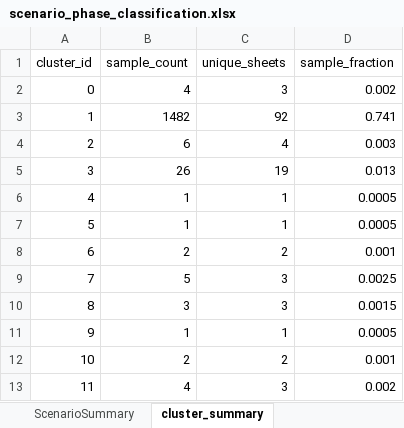
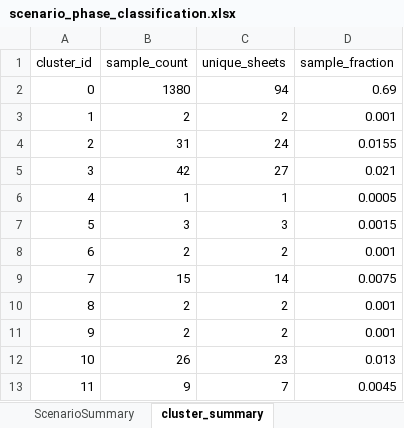
Before and after one commit to MofeiZhou202/DN-ResilienceAssessment, an Excel workbook: data/scenario_phase_classification.xlsx, sheet cluster_summary, drawn as a sheet; only a part is shown; values as stored, in another font and other column widths than the file's, no borders; the diff covers the shown part only; the diff names each change by its address in the sheet, - before the commit and + after, or states it on an @@ line.

```diff
--- a/data/scenario_phase_classification.xlsx (sheet cluster_summary)
+++ b/data/scenario_phase_classification.xlsx (sheet cluster_summary)
-B2 (sample_count): 4
+B2 (sample_count): 1380
-C2 (unique_sheets): 3
+C2 (unique_sheets): 94
-D2 (sample_fraction): 0.002
+D2 (sample_fraction): 0.69
-B3 (sample_count): 1482
+B3 (sample_count): 2
-C3 (unique_sheets): 92
+C3 (unique_sheets): 2
-D3 (sample_fraction): 0.741
+D3 (sample_fraction): 0.001
-B4 (sample_count): 6
+B4 (sample_count): 31
-C4 (unique_sheets): 4
+C4 (unique_sheets): 24
-D4 (sample_fraction): 0.003
+D4 (sample_fraction): 0.0155
-B5 (sample_count): 26
+B5 (sample_count): 42
-C5 (unique_sheets): 19
+C5 (unique_sheets): 27
-D5 (sample_fraction): 0.013
+D5 (sample_fraction): 0.021
-B7 (sample_count): 1
+B7 (sample_count): 3
-C7 (unique_sheets): 1
+C7 (unique_sheets): 3
-D7 (sample_fraction): 0.0005
+D7 (sample_fraction): 0.0015
-B9 (sample_count): 5
+B9 (sample_count): 15
-C9 (unique_sheets): 3
+C9 (unique_sheets): 14
-D9 (sample_fraction): 0.0025
+D9 (sample_fraction): 0.0075
-B10 (sample_count): 3
+B10 (sample_count): 2
-C10 (unique_sheets): 3
+C10 (unique_sheets): 2
-D10 (sample_fraction): 0.0015
+D10 (sample_fraction): 0.001
-B11 (sample_count): 1
+B11 (sample_count): 2
-C11 (unique_sheets): 1
+C11 (unique_sheets): 2
-D11 (sample_fraction): 0.0005
+D11 (sample_fraction): 0.001
-B12 (sample_count): 2
+B12 (sample_count): 26
-C12 (unique_sheets): 2
+C12 (unique_sheets): 23
-D12 (sample_fraction): 0.001
+D12 (sample_fraction): 0.013
-B13 (sample_count): 4
+B13 (sample_count): 9
-C13 (unique_sheets): 3
+C13 (unique_sheets): 7
-D13 (sample_fraction): 0.002
+D13 (sample_fraction): 0.0045
```
Also changed, not shown: 158 edited cells elsewhere in this sheet, sheet StageDetails, sheet ScenarioSummary, data/ac_dc_real_case.xlsx, 3 other files.
